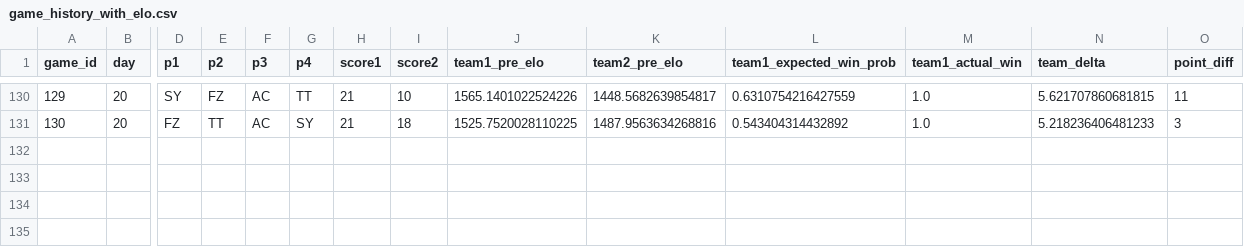
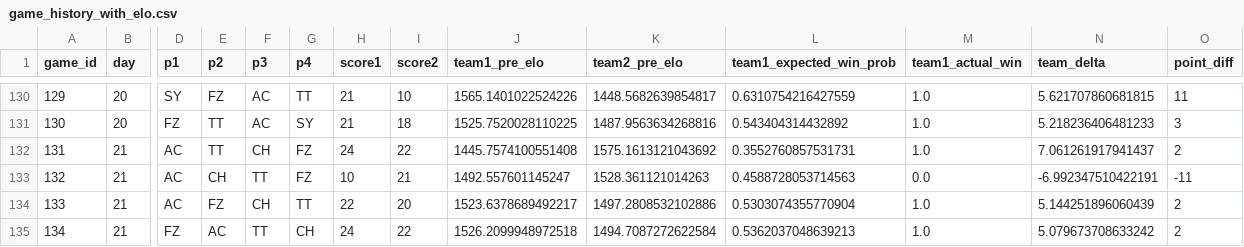
Before and after one commit to colechar-oss/Ping-Pong-Data-Analysis-Dashboard, a CSV file: docs/game_history_with_elo.csv, drawn as a sheet; only a part is shown, gaps mark what is left out; rows hold the shown columns only; the diff names each change by its address in the sheet, - before the commit and + after, or states it on an @@ line.

```diff
--- a/docs/game_history_with_elo.csv
+++ b/docs/game_history_with_elo.csv
+row 132: 131 | 21 | AC | TT | CH | FZ | 24 | 22 | 1445.7574100551408 | 1575.1613121043692 | 0.3552760857531731 | 1.0 | 7.061261917941437 | 2
+row 133: 132 | 21 | AC | CH | TT | FZ | 10 | 21 | 1492.557601145247 | 1528.361121014263 | 0.4588728053714563 | 0.0 | -6.992347510422191 | -11
+row 134: 133 | 21 | AC | FZ | CH | TT | 22 | 20 | 1523.6378689492217 | 1497.2808532102886 | 0.5303074355770904 | 1.0 | 5.144251896060439 | 2
+row 135: 134 | 21 | FZ | AC | TT | CH | 24 | 22 | 1526.2099948972518 | 1494.7087272622584 | 0.5362037048639213 | 1.0 | 5.079673708633242 | 2
```
Also changed, not shown: docs/ML Data/ml_training_table.csv, docs/ML Data/trueskill_history.csv, 50 other files.
